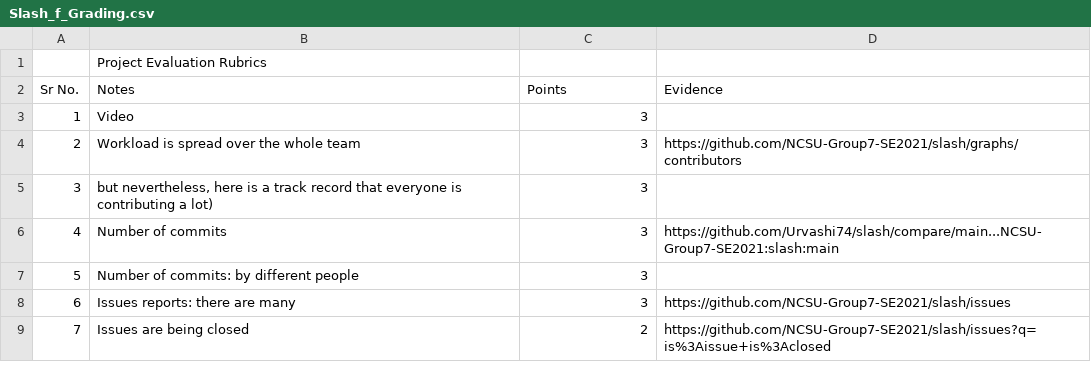
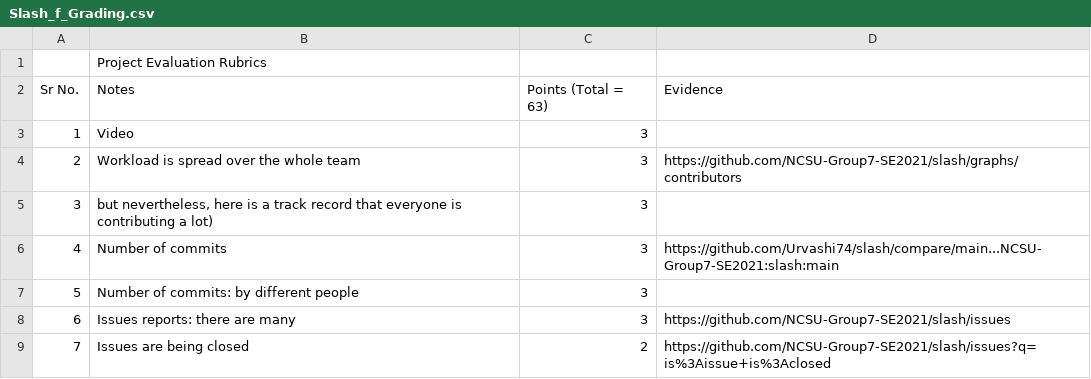
Before and after one commit to shreyavaidya2311/se-project-g23, a CSV file: proj1/Slash_f_Grading.csv, drawn as a sheet; only a part is shown.

Commit message:
Updated Slash f grading sheet

```diff
--- a/proj1/Slash_f_Grading.csv
+++ b/proj1/Slash_f_Grading.csv
@@ -1,3 +1,3 @@
 ,Project Evaluation Rubrics,,
-Sr No.,Notes,Points,Evidence
+Sr No.,Notes,Points (Total = 63),Evidence
 1,Video,3,
```
